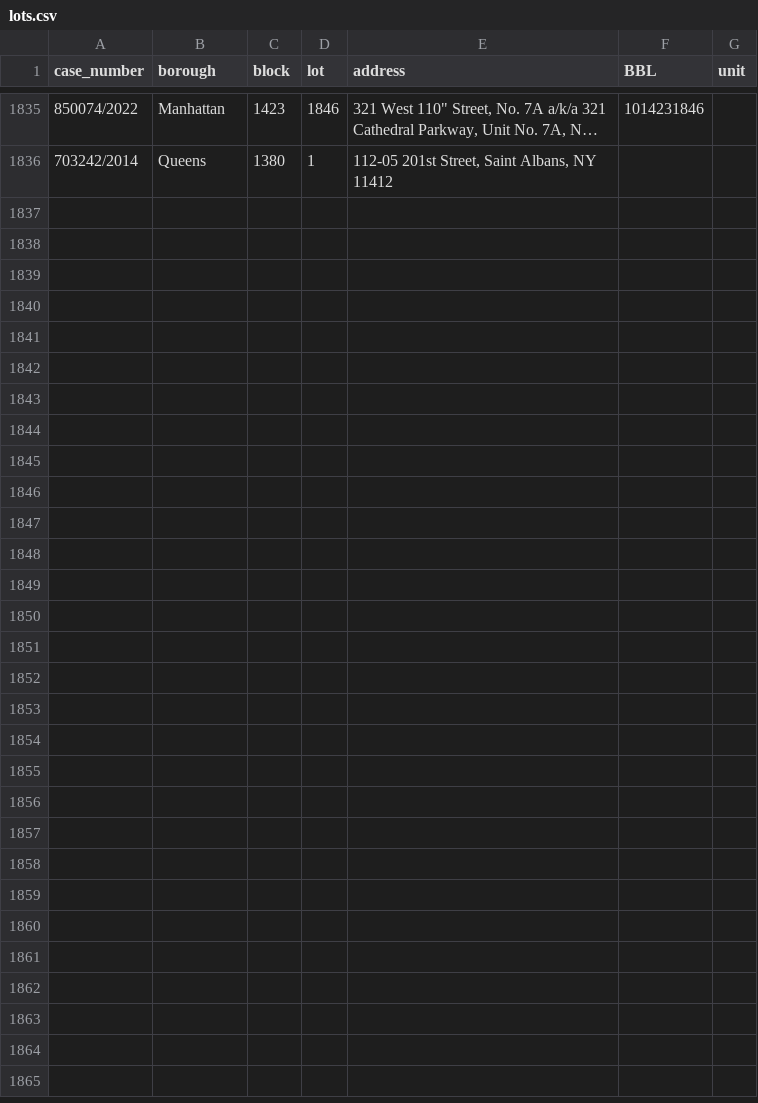
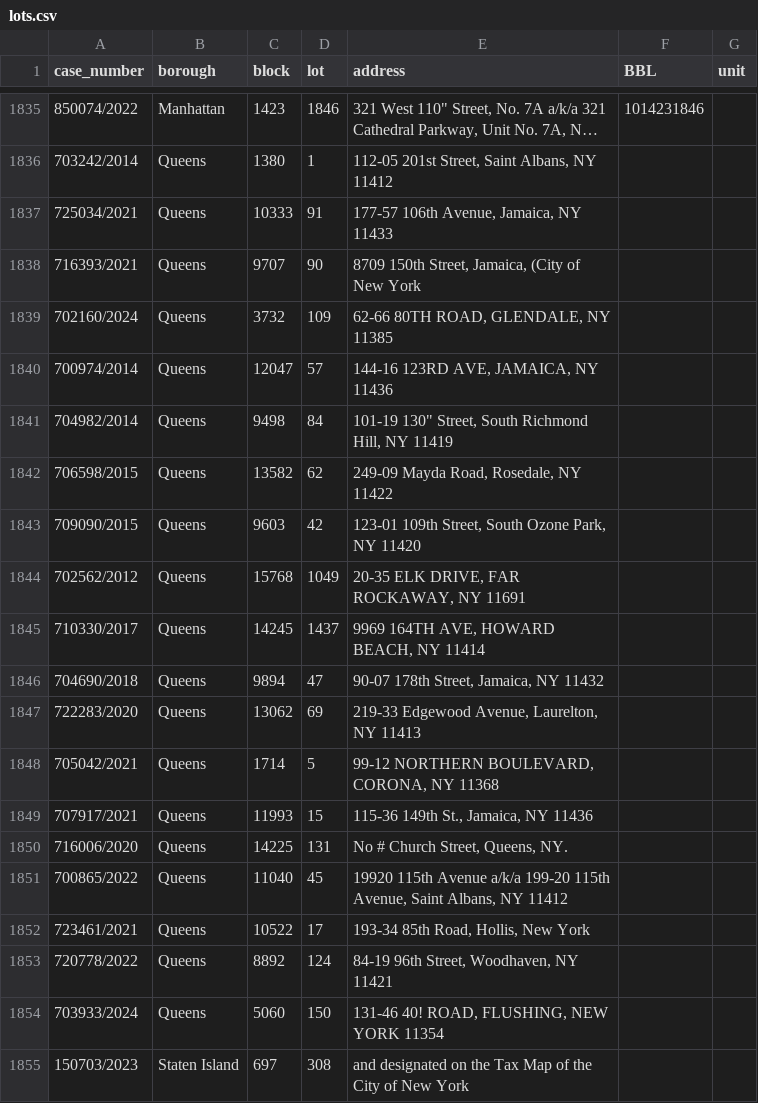
Before and after one commit to ivoytov/manhattan, a CSV file: foreclosures/lots.csv, drawn as a sheet; only a part is shown, gaps mark what is left out; long unchanged cells end in …; the diff covers the shown part only; the diff names each change by its address in the sheet, - before the commit and + after, or states it on an @@ line.

```diff
--- a/foreclosures/lots.csv
+++ b/foreclosures/lots.csv
+row 1837: 725034/2021 | Queens | 10333 | 91 | 177-57 106th Avenue, Jamaica, NY 11433
+row 1838: 716393/2021 | Queens | 9707 | 90 | 8709 150th Street, Jamaica, (City of New York
+row 1839: 702160/2024 | Queens | 3732 | 109 | 62-66 80TH ROAD, GLENDALE, NY 11385
+row 1840: 700974/2014 | Queens | 12047 | 57 | 144-16 123RD AVE, JAMAICA, NY 11436
+row 1841: 704982/2014 | Queens | 9498 | 84 | 101-19 130" Street, South Richmond Hill, NY 11419
+row 1842: 706598/2015 | Queens | 13582 | 62 | 249-09 Mayda Road, Rosedale, NY 11422
+row 1843: 709090/2015 | Queens | 9603 | 42 | 123-01 109th Street, South Ozone Park, NY 11420
+row 1844: 702562/2012 | Queens | 15768 | 1049 | 20-35 ELK DRIVE, FAR ROCKAWAY, NY 11691
+row 1845: 710330/2017 | Queens | 14245 | 1437 | 9969 164TH AVE, HOWARD BEACH, NY 11414
+row 1846: 704690/2018 | Queens | 9894 | 47 | 90-07 178th Street, Jamaica, NY 11432
+row 1847: 722283/2020 | Queens | 13062 | 69 | 219-33 Edgewood Avenue, Laurelton, NY 11413
+row 1848: 705042/2021 | Queens | 1714 | 5 | 99-12 NORTHERN BOULEVARD, CORONA, NY 11368
+row 1849: 707917/2021 | Queens | 11993 | 15 | 115-36 149th St., Jamaica, NY 11436
+row 1850: 716006/2020 | Queens | 14225 | 131 | No # Church Street, Queens, NY.
+row 1851: 700865/2022 | Queens | 11040 | 45 | 19920 115th Avenue a/k/a 199-20 115th Avenue, Saint Albans, NY 11412
+row 1852: 723461/2021 | Queens | 10522 | 17 | 193-34 85th Road, Hollis, New York
+row 1853: 720778/2022 | Queens | 8892 | 124 | 84-19 96th Street, Woodhaven, NY 11421
+row 1854: 703933/2024 | Queens | 5060 | 150 | 131-46 40! ROAD, FLUSHING, NEW YORK 11354
+row 1855: 150703/2023 | Staten Island | 697 | 308 | and designated on the Tax Map of the City of New York
```
Also changed, not shown: 12 added rows elsewhere in this file, foreclosures/download.csv, 31 other files.
